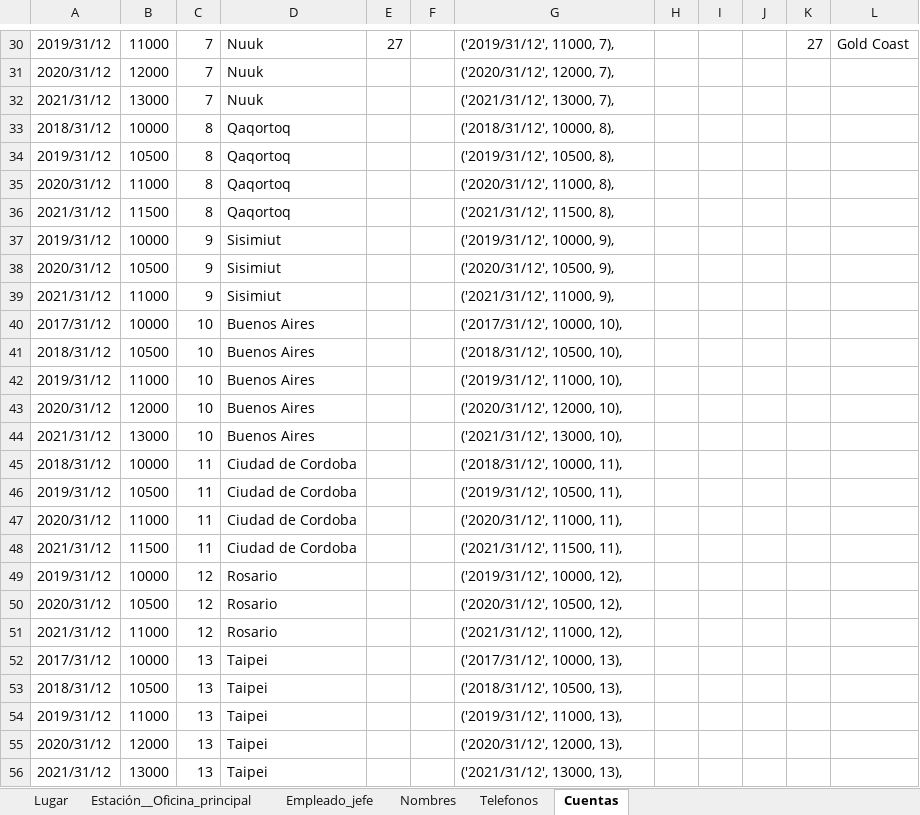
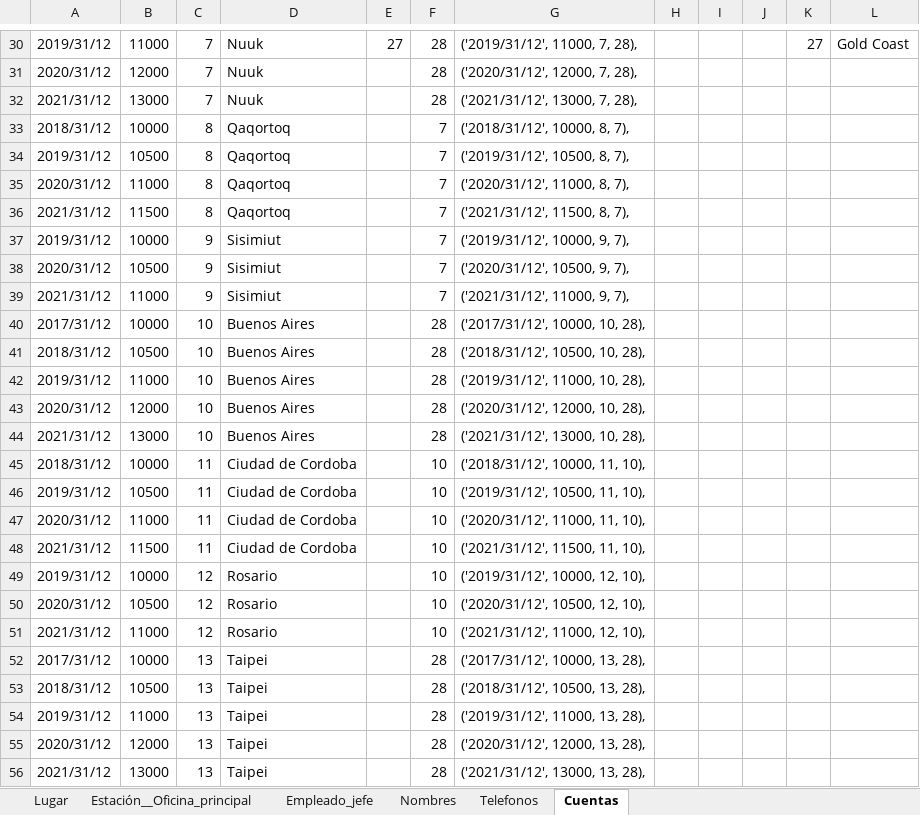
Before and after one commit to abadillo/bases-dos, an Excel workbook: scripts/Script.xlsx, sheet Cuentas, drawn as a sheet; only a part is shown, gaps mark what is left out; values as stored, in another font and other column widths than the file's, no borders; removed rows and columns are numbered as before the commit, all else as after; the diff covers the shown part only; the diff names each change by its address in the sheet, - before the commit and + after, or states it on an @@ line.

```diff
--- a/scripts/Script.xlsx (sheet Cuentas)
+++ b/scripts/Script.xlsx (sheet Cuentas)
+column I, empty
-column J, empty
-F30:F32: (empty)
+F30:F32: 28
-G30: ('2019/31/12', 11000, 7),
+G30: ('2019/31/12', 11000, 7, 28),
-G31: ('2020/31/12', 12000, 7),
+G31: ('2020/31/12', 12000, 7, 28),
-G32: ('2021/31/12', 13000, 7),
+G32: ('2021/31/12', 13000, 7, 28),
-F33:F39: (empty)
+F33:F39: 7
-G33: ('2018/31/12', 10000, 8),
+G33: ('2018/31/12', 10000, 8, 7),
-G34: ('2019/31/12', 10500, 8),
+G34: ('2019/31/12', 10500, 8, 7),
-G35: ('2020/31/12', 11000, 8),
+G35: ('2020/31/12', 11000, 8, 7),
-G36: ('2021/31/12', 11500, 8),
+G36: ('2021/31/12', 11500, 8, 7),
-G37: ('2019/31/12', 10000, 9),
+G37: ('2019/31/12', 10000, 9, 7),
-G38: ('2020/31/12', 10500, 9),
+G38: ('2020/31/12', 10500, 9, 7),
-G39: ('2021/31/12', 11000, 9),
+G39: ('2021/31/12', 11000, 9, 7),
-F40:F44: (empty)
+F40:F44: 28
-G40: ('2017/31/12', 10000, 10),
+G40: ('2017/31/12', 10000, 10, 28),
-G41: ('2018/31/12', 10500, 10),
+G41: ('2018/31/12', 10500, 10, 28),
-G42: ('2019/31/12', 11000, 10),
+G42: ('2019/31/12', 11000, 10, 28),
-G43: ('2020/31/12', 12000, 10),
+G43: ('2020/31/12', 12000, 10, 28),
-G44: ('2021/31/12', 13000, 10),
+G44: ('2021/31/12', 13000, 10, 28),
-F45:F51: (empty)
+F45:F51: 10
-G45: ('2018/31/12', 10000, 11),
+G45: ('2018/31/12', 10000, 11, 10),
-G46: ('2019/31/12', 10500, 11),
+G46: ('2019/31/12', 10500, 11, 10),
-G47: ('2020/31/12', 11000, 11),
+G47: ('2020/31/12', 11000, 11, 10),
-G48: ('2021/31/12', 11500, 11),
+G48: ('2021/31/12', 11500, 11, 10),
-G49: ('2019/31/12', 10000, 12),
+G49: ('2019/31/12', 10000, 12, 10),
-G50: ('2020/31/12', 10500, 12),
+G50: ('2020/31/12', 10500, 12, 10),
-G51: ('2021/31/12', 11000, 12),
+G51: ('2021/31/12', 11000, 12, 10),
-F52:F56: (empty)
+F52:F56: 28
-G52: ('2017/31/12', 10000, 13),
+G52: ('2017/31/12', 10000, 13, 28),
-G53: ('2018/31/12', 10500, 13),
+G53: ('2018/31/12', 10500, 13, 28),
-G54: ('2019/31/12', 11000, 13),
+G54: ('2019/31/12', 11000, 13, 28),
-G55: ('2020/31/12', 12000, 13),
+G55: ('2020/31/12', 12000, 13, 28),
-G56: ('2021/31/12', 13000, 13),
+G56: ('2021/31/12', 13000, 13, 28),
```
Also changed, not shown: 157 edited cells elsewhere in this sheet, sheet Estación__Oficina_principal, sheet Lugar, sheet Empleado_jefe.
